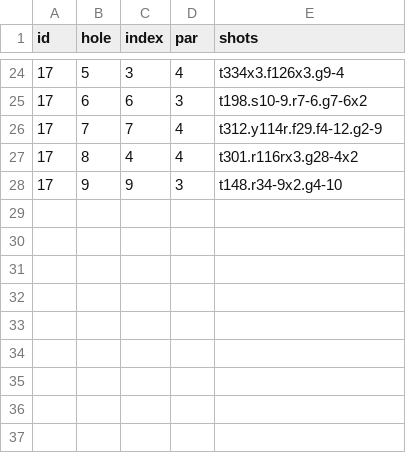
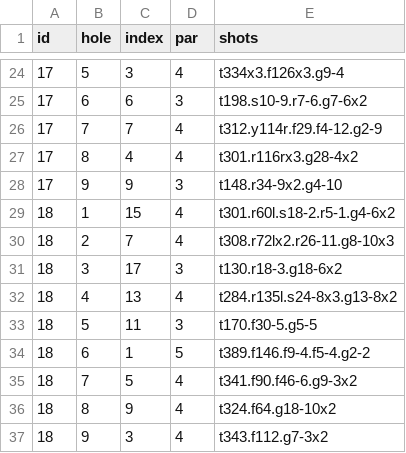
Before and after one commit to TK2575/golf-stats, a CSV file: src/main/resources/data/shot-by-shot/tom_sbs_shots.csv, drawn as a sheet; only a part is shown, gaps mark what is left out; the diff names each change by its address in the sheet, - before the commit and + after, or states it on an @@ line.

```diff
--- a/src/main/resources/data/shot-by-shot/tom_sbs_shots.csv
+++ b/src/main/resources/data/shot-by-shot/tom_sbs_shots.csv
+row 29: 18 | 1 | 15 | 4 | t301.r60l.s18-2.r5-1.g4-6x2
+row 30: 18 | 2 | 7 | 4 | t308.r72lx2.r26-11.g8-10x3
+row 31: 18 | 3 | 17 | 3 | t130.r18-3.g18-6x2
+row 32: 18 | 4 | 13 | 4 | t284.r135l.s24-8x3.g13-8x2
+row 33: 18 | 5 | 11 | 3 | t170.f30-5.g5-5
+row 34: 18 | 6 | 1 | 5 | t389.f146.f9-4.f5-4.g2-2
+row 35: 18 | 7 | 5 | 4 | t341.f90.f46-6.g9-3x2
+row 36: 18 | 8 | 9 | 4 | t324.f64.g18-10x2
+row 37: 18 | 9 | 3 | 4 | t343.f112.g7-3x2
```
Also changed, not shown: src/main/resources/data/scores_tom.csv, src/main/resources/data/shot-by-shot/tom_sbs_rounds.csv.
